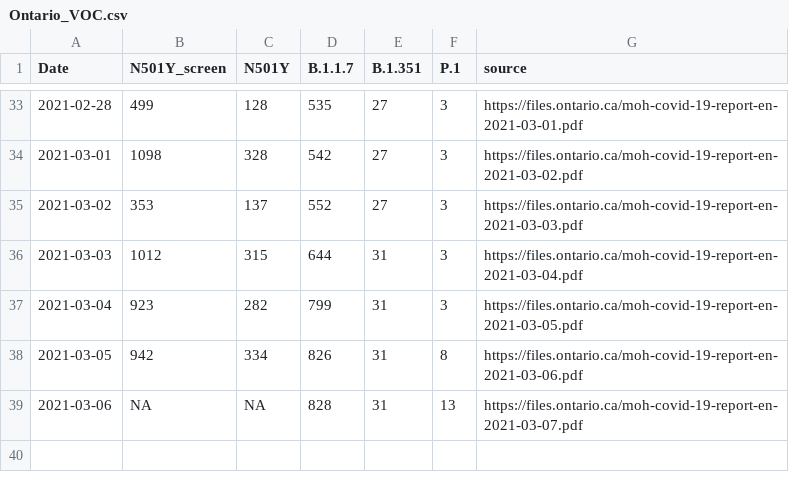
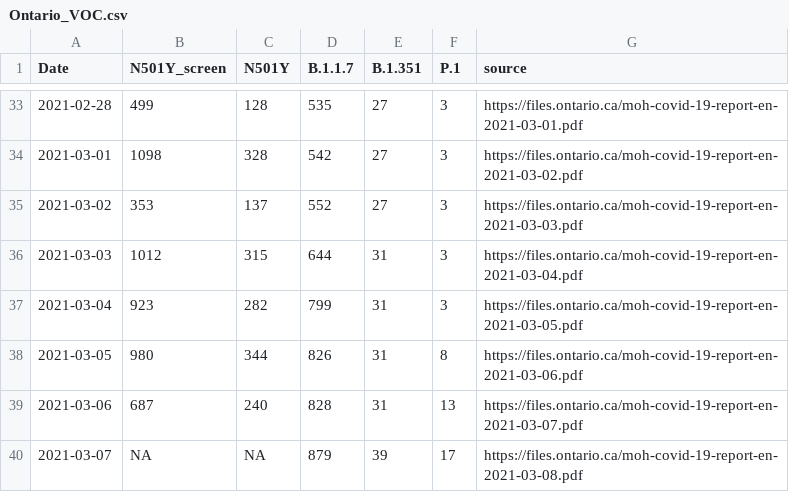
Before and after one commit to wzmli/COVID19-Canada, a CSV file: Ontario_VOC.csv, drawn as a sheet; only a part is shown, gaps mark what is left out.

```diff
--- a/Ontario_VOC.csv
+++ b/Ontario_VOC.csv
@@ -37,3 +37,4 @@ Date,N501Y_screen,N501Y,B.1.1.7,B.1.351,P.1,source
 2021-03-04,923,282,799,31,3,https://files.ontario.ca/moh-covid-19-report-en-2021-03-05.pdf
-2021-03-05,942,334,826,31,8,https://files.ontario.ca/moh-covid-19-report-en-2021-03-06.pdf
-2021-03-06,NA,NA,828,31,13,https://files.ontario.ca/moh-covid-19-report-en-2021-03-07.pdf
+2021-03-05,980,344,826,31,8,https://files.ontario.ca/moh-covid-19-report-en-2021-03-06.pdf
+2021-03-06,687,240,828,31,13,https://files.ontario.ca/moh-covid-19-report-en-2021-03-07.pdf
+2021-03-07,NA,NA,879,39,17,https://files.ontario.ca/moh-covid-19-report-en-2021-03-08.pdf
```
Also changed, not shown: COVID19_Canada.csv, git_push/clean.Rout.csv, 6 other files.
